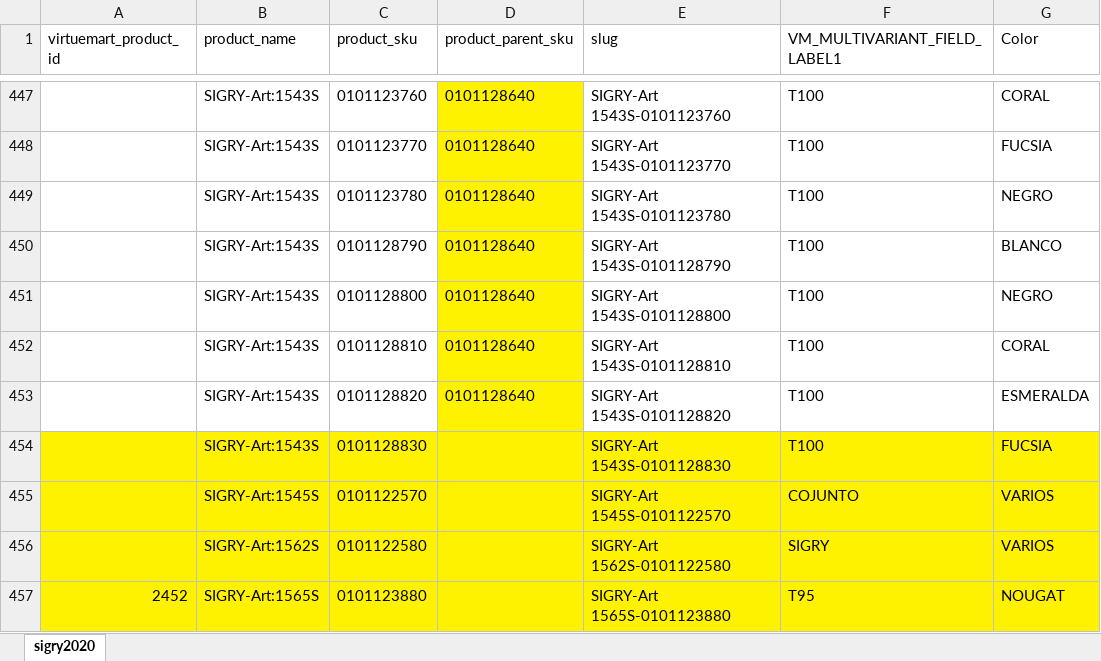
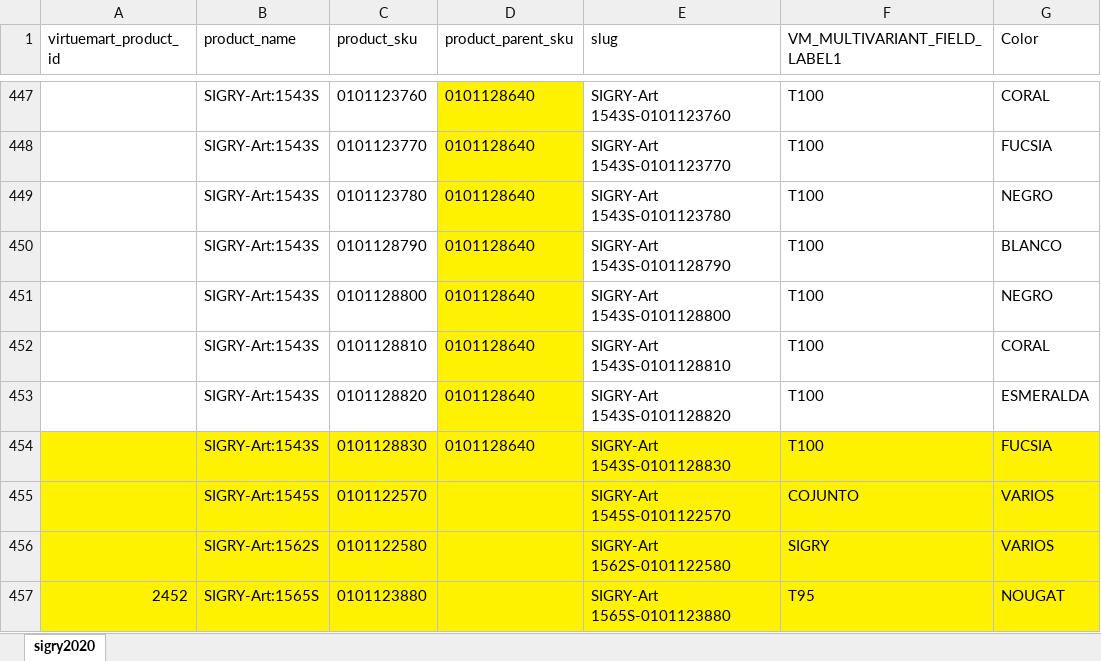
Before and after one commit to jsena1979/b, an Excel workbook: doc/sigry/sigry2020.xlsx, sheet sigry2020, drawn as a sheet; only a part is shown, gaps mark what is left out; values as stored, in another font and other column widths than the file's, no borders; conditional formats not drawn; the diff names each change by its address in the sheet, - before the commit and + after, or states it on an @@ line.

Commit message:
Sigry correjido hoja de calculo

```diff
--- a/doc/sigry/sigry2020.xlsx (sheet sigry2020)
+++ b/doc/sigry/sigry2020.xlsx (sheet sigry2020)
-D454 (product_parent_sku): (empty)
+D454 (product_parent_sku): 0101128640
```
Also changed, not shown: 1 other file.
